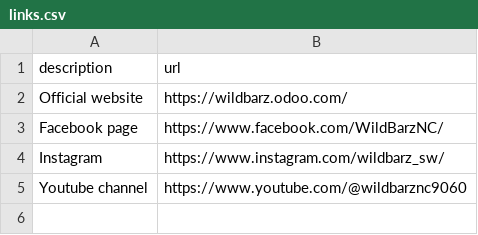
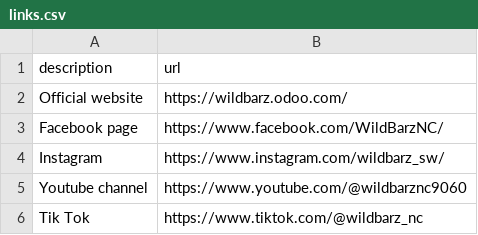
Before and after one commit to adriens/street-workout-nc, a CSV file: data/links.csv, drawn as a sheet; the diff names each change by its address in the sheet, - before the commit and + after, or states it on an @@ line.

Commit message:
Update links.csv

```diff
--- a/data/links.csv
+++ b/data/links.csv
+row 6: Tik Tok | https://www.tiktok.com/@wildbarz_nc
```
